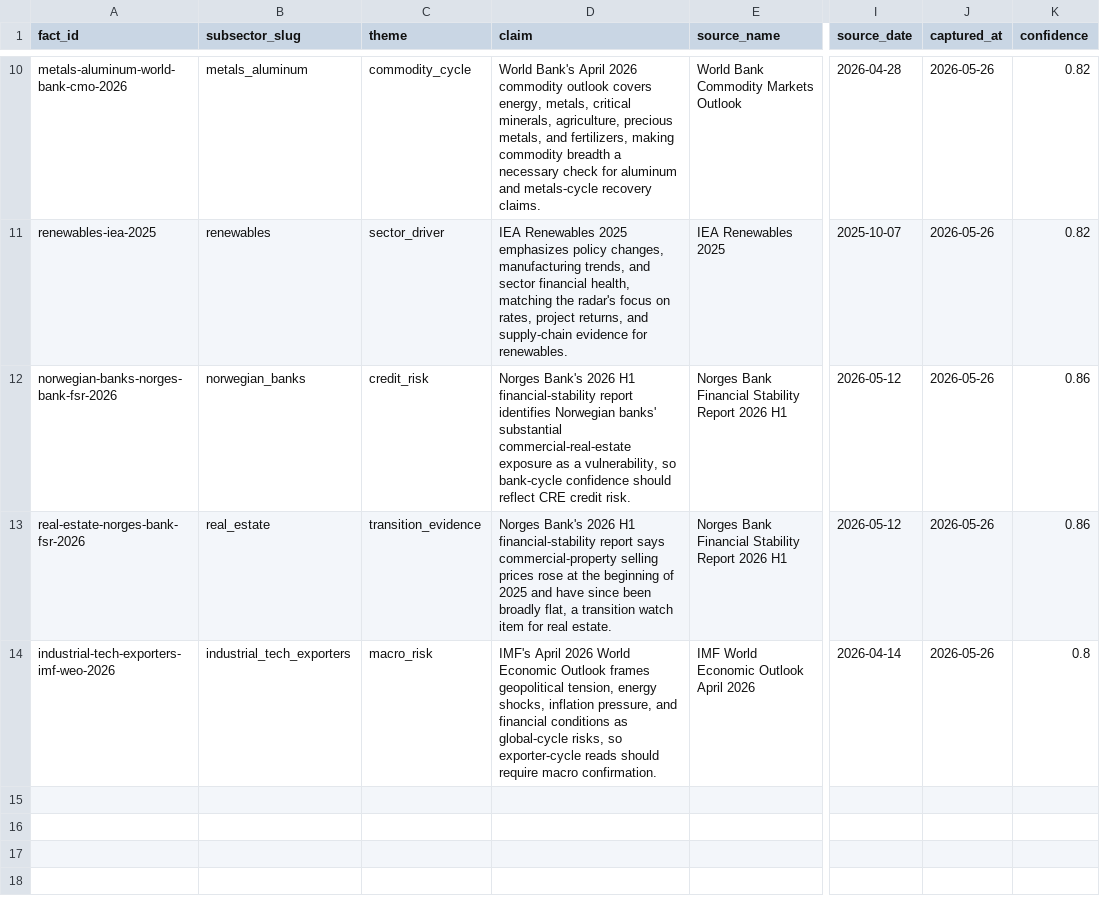
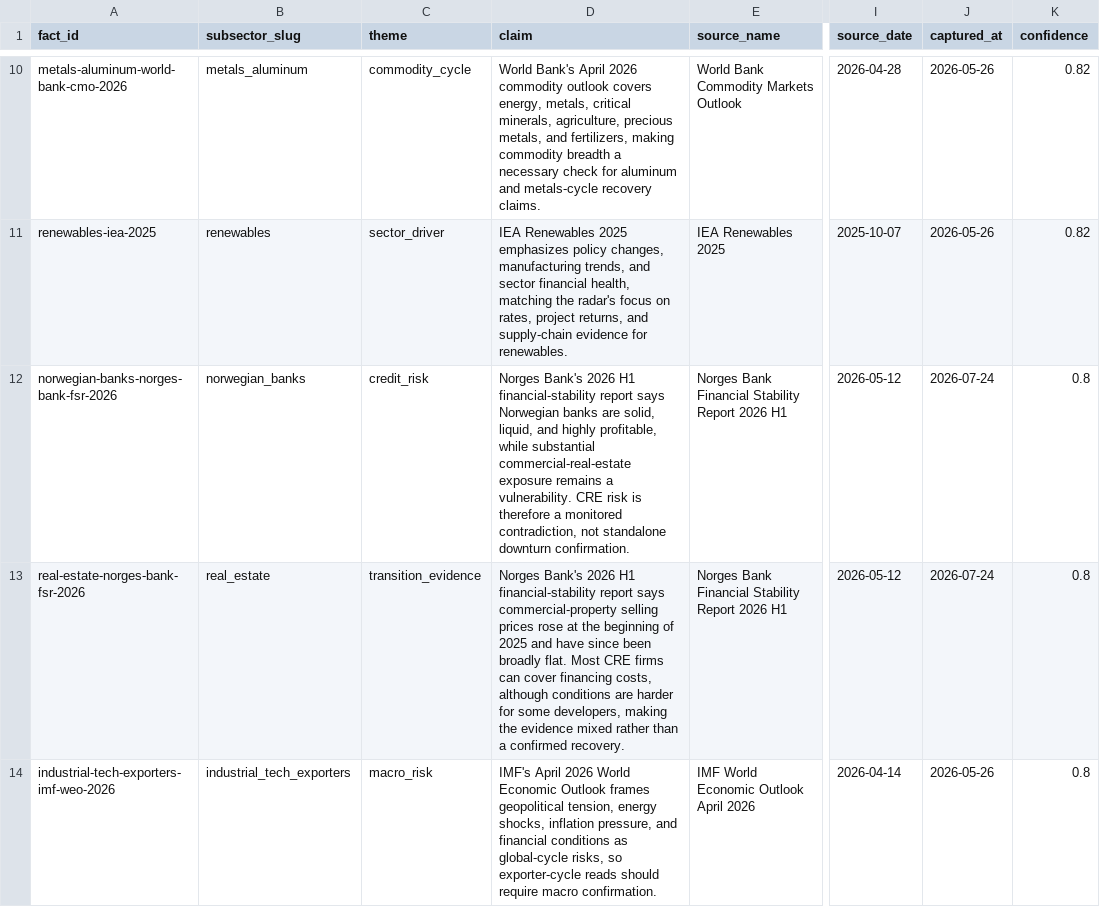
Before and after one commit to keresell-coder/Macro-and-Market-cycle-Screener, a CSV file: data/public_research_evidence/research_facts.csv, drawn as a sheet; only a part is shown, gaps mark what is left out; the diff names each change by its address in the sheet, - before the commit and + after, or states it on an @@ line.

```diff
--- a/data/public_research_evidence/research_facts.csv
+++ b/data/public_research_evidence/research_facts.csv
-D12 (claim): …financial-stability report identifies Norwegian banks' substantial commercial-real-estate exposure as a vulnerability, so bank-cycle confidence should reflect CRE credit risk.
+D12 (claim): …financial-stability report says Norwegian banks are solid, liquid, and highly profitable, while substantial commercial-real-estate exposure remains a vulnerability. CRE risk is therefore a monitored contradiction, not standalone downturn confirmation.
-J12:J13 (captured_at): 2026-05-26
+J12:J13 (captured_at): 2026-07-24
-K12:K13 (confidence): 0.86
+K12:K13 (confidence): 0.8
-D13 (claim): …been broadly flat, a transition watch item for real estate.
+D13 (claim): …been broadly flat. Most CRE firms can cover financing costs, although conditions are harder for some developers, making the evidence mixed rather than a confirmed recovery.
```
Also changed, not shown: data/public_research_evidence/subsector_research_profiles.csv, 26 other files.
